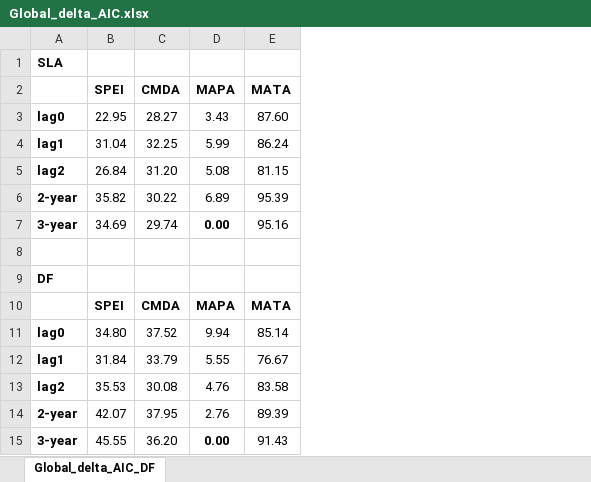
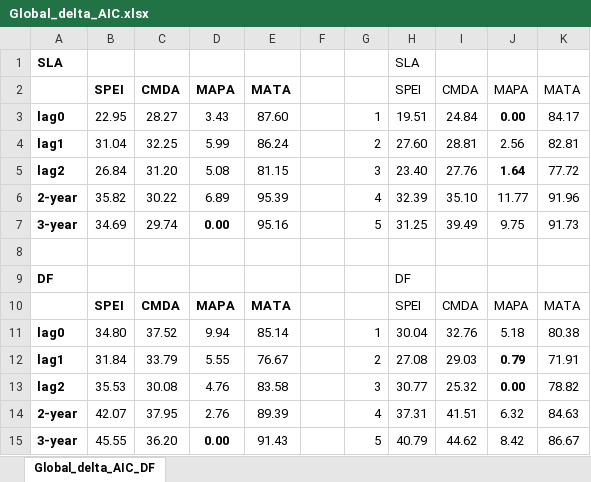
Before and after one commit to anstettd/climate_lag, an Excel workbook: Tables/Global_delta_AIC.xlsx, sheet Global_delta_AIC_DF, drawn as a sheet; values as stored, in another font and other column widths than the file's, no borders; the diff names each change by its address in the sheet, - before the commit and + after, or states it on an @@ line.

```diff
--- a/Tables/Global_delta_AIC.xlsx (sheet Global_delta_AIC_DF)
+++ b/Tables/Global_delta_AIC.xlsx (sheet Global_delta_AIC_DF)
+column F, empty
+column G, rows 3-15: 1 | 2 | 3 | 4 | 5 |  |  |  | 1 | 2 | 3 | 4 | 5
+column H, rows 1-15: SLA | SPEI | 19.51 | 27.60 | 23.40 | 32.39 | 31.25 |  | DF | SPEI | 30.04 | 27.08 | 30.77 | 37.31 | 40.79
+column I, rows 2-15: CMDA | 24.84 | 28.81 | 27.76 | 35.10 | 39.49 |  |  | CMDA | 32.76 | 29.03 | 25.32 | 41.51 | 44.62
+column J, rows 2-15: MAPA | 0.00 | 2.56 | 1.64 | 11.77 | 9.75 |  |  | MAPA | 5.18 | 0.79 | 0.00 | 6.32 | 8.42
+column K, rows 2-15: MATA | 84.17 | 82.81 | 77.72 | 91.96 | 91.73 |  |  | MATA | 80.38 | 71.91 | 78.82 | 84.63 | 86.67
```
Also changed, not shown: Tables/all_deltaAIC.xlsx, Tables/region_deltaAIC.xlsx, 19 other files.
